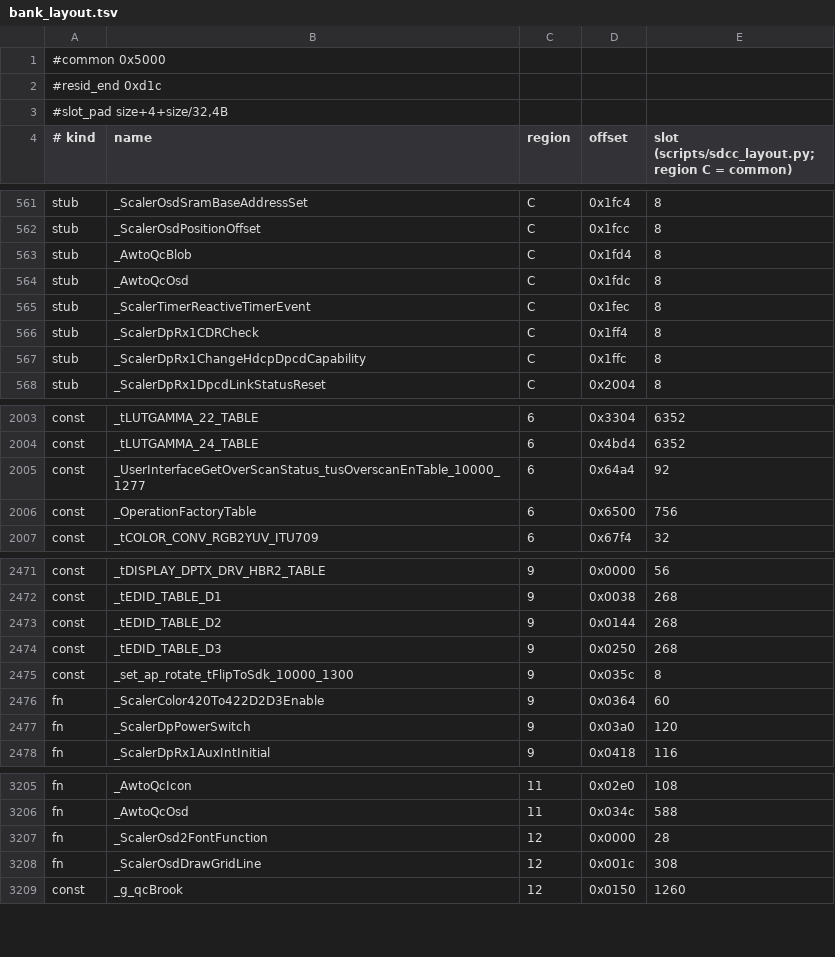
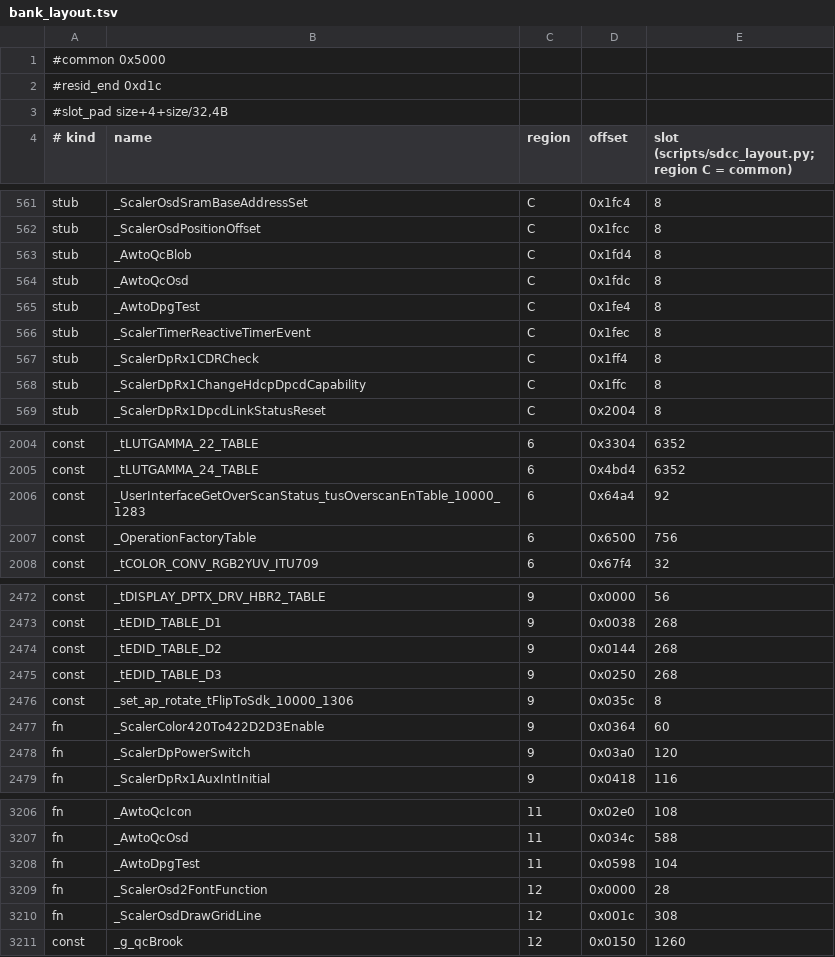
Before and after one commit to awto-au/awto-ddc, a TSV file: fw/bank_layout.tsv, drawn as a sheet; only a part is shown, gaps mark what is left out.

```diff
--- a/fw/bank_layout.tsv
+++ b/fw/bank_layout.tsv
@@ -564,2 +564,3 @@ stub	_AwtoQcBlob	C	0x1fd4	8
 stub	_AwtoQcOsd	C	0x1fdc	8
+stub	_AwtoDpgTest	C	0x1fe4	8
 stub	_ScalerTimerReactiveTimerEvent	C	0x1fec	8
@@ -2004,3 +2005,3 @@ const	_tLUTGAMMA_22_TABLE	6	0x3304	6352
 const	_tLUTGAMMA_24_TABLE	6	0x4bd4	6352
-const	_UserInterfaceGetOverScanStatus_tusOverscanEnTable_10000_1277	6	0x64a4	92
+const	_UserInterfaceGetOverScanStatus_tusOverscanEnTable_10000_1283	6	0x64a4	92
 const	_OperationFactoryTable	6	0x6500	756
@@ -2474,3 +2475,3 @@ const	_tEDID_TABLE_D2	9	0x0144	268
 const	_tEDID_TABLE_D3	9	0x0250	268
-const	_set_ap_rotate_tFlipToSdk_10000_1300	9	0x035c	8
+const	_set_ap_rotate_tFlipToSdk_10000_1306	9	0x035c	8
 fn	_ScalerColor420To422D2D3Enable	9	0x0364	60
@@ -3206,2 +3207,3 @@ fn	_AwtoQcIcon	11	0x02e0	108
 fn	_AwtoQcOsd	11	0x034c	588
+fn	_AwtoDpgTest	11	0x0598	104
 fn	_ScalerOsd2FontFunction	12	0x0000	28
```
Also changed, not shown: 2 other files.
